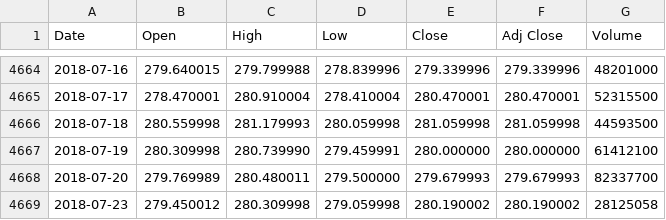
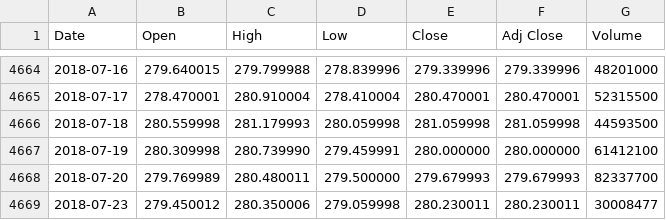
Before and after one commit to dev-dude/stock-trainer, a CSV file: test.csv, drawn as a sheet; only a part is shown, gaps mark what is left out.

```diff
--- a/test.csv
+++ b/test.csv
@@ -4668,2 +4668,2 @@ Date,Open,High,Low,Close,Adj Close,Volume
 2018-07-20,279.769989,280.480011,279.500000,279.679993,279.679993,82337700
-2018-07-23,279.450012,280.309998,279.059998,280.190002,280.190002,28125058
+2018-07-23,279.450012,280.350006,279.059998,280.230011,280.230011,30008477
```
Also changed, not shown: 1 other file.
